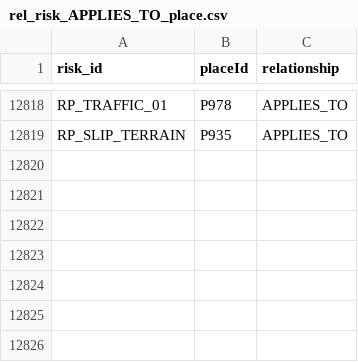
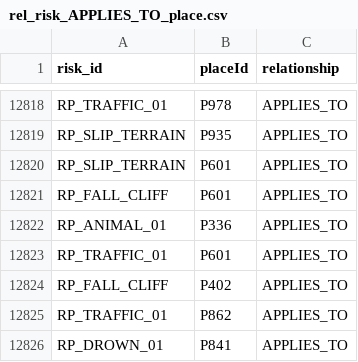
Before and after one commit to huple2019/jeju-kg-data, a CSV file: rel_risk_APPLIES_TO_place.csv, drawn as a sheet; only a part is shown, gaps mark what is left out.

```diff
--- a/rel_risk_APPLIES_TO_place.csv
+++ b/rel_risk_APPLIES_TO_place.csv
@@ -12819 +12819,8 @@ RP_TRAFFIC_01,P978,APPLIES_TO
 RP_SLIP_TERRAIN,P935,APPLIES_TO
+RP_SLIP_TERRAIN,P601,APPLIES_TO
+RP_FALL_CLIFF,P601,APPLIES_TO
+RP_ANIMAL_01,P336,APPLIES_TO
+RP_TRAFFIC_01,P601,APPLIES_TO
+RP_FALL_CLIFF,P402,APPLIES_TO
+RP_TRAFFIC_01,P862,APPLIES_TO
+RP_DROWN_01,P841,APPLIES_TO
```
Also changed, not shown: nodes_place.csv, place_nearby_accident_1km.csv, 4 other files.
